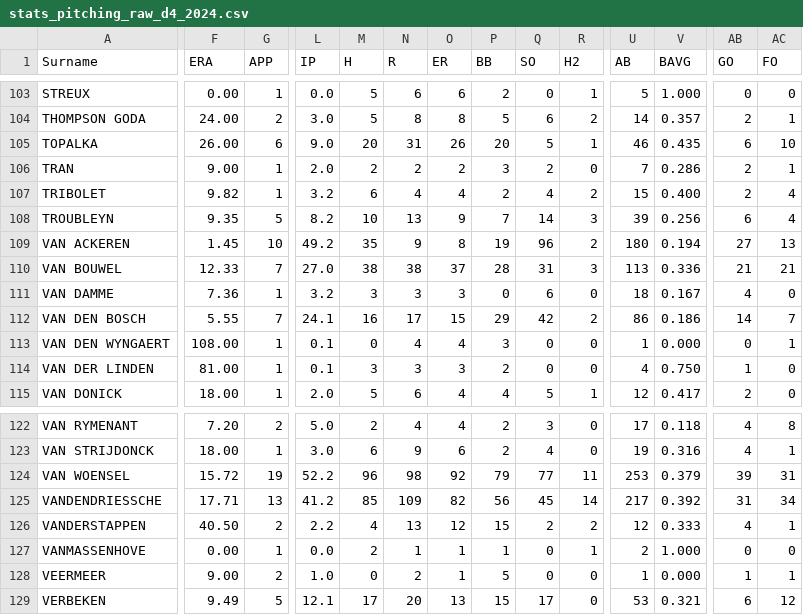
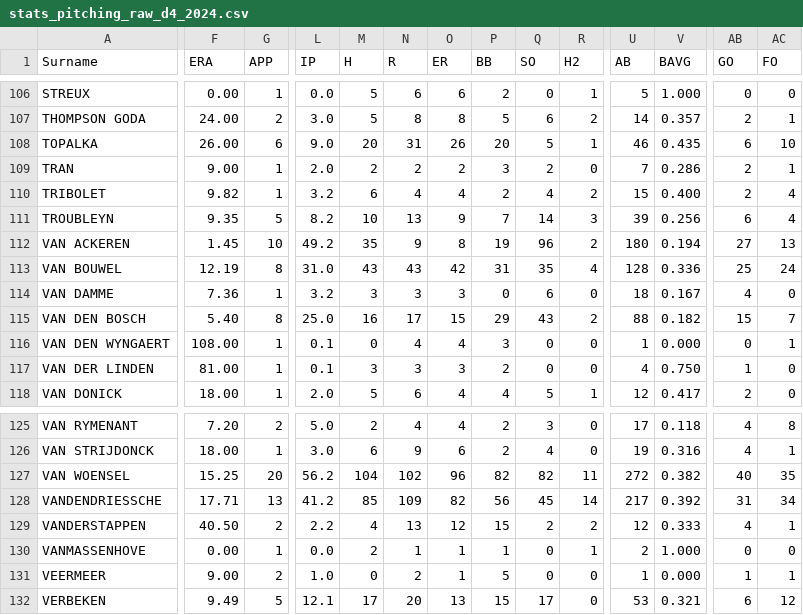
Before and after one commit to tonper19/ballgame, a CSV file: data/csv/stats_pitching_raw_d4_2024.csv, drawn as a sheet; only a part is shown, gaps mark what is left out; addresses are those after the commit; the diff covers the shown part only; the diff names each change by its address in the sheet, - before the commit and + after, or states it on an @@ line.

```diff
--- a/data/csv/stats_pitching_raw_d4_2024.csv
+++ b/data/csv/stats_pitching_raw_d4_2024.csv
-F113 (ERA): 12.33
+F113 (ERA): 12.19
-G113 (APP): 7
+G113 (APP): 8
-L113 (IP): 27.0
+L113 (IP): 31.0
-M113 (H): 38
+M113 (H): 43
-N113 (R): 38
+N113 (R): 43
-O113 (ER): 37
+O113 (ER): 42
-P113 (BB): 28
+P113 (BB): 31
-Q113 (SO): 31
+Q113 (SO): 35
-R113 (H2): 3
+R113 (H2): 4
-U113 (AB): 113
+U113 (AB): 128
-AB113 (GO): 21
+AB113 (GO): 25
-AC113 (FO): 21
+AC113 (FO): 24
-F115 (ERA): 5.55
+F115 (ERA): 5.40
-G115 (APP): 7
+G115 (APP): 8
-L115 (IP): 24.1
+L115 (IP): 25.0
-Q115 (SO): 42
+Q115 (SO): 43
-U115 (AB): 86
+U115 (AB): 88
-V115 (BAVG): 0.186
+V115 (BAVG): 0.182
-AB115 (GO): 14
+AB115 (GO): 15
-F127 (ERA): 15.72
+F127 (ERA): 15.25
-G127 (APP): 19
+G127 (APP): 20
-L127 (IP): 52.2
+L127 (IP): 56.2
-M127 (H): 96
+M127 (H): 104
-N127 (R): 98
+N127 (R): 102
-O127 (ER): 92
+O127 (ER): 96
-P127 (BB): 79
+P127 (BB): 82
-Q127 (SO): 77
+Q127 (SO): 82
-U127 (AB): 253
+U127 (AB): 272
-V127 (BAVG): 0.379
+V127 (BAVG): 0.382
-AB127 (GO): 39
+AB127 (GO): 40
-AC127 (FO): 31
+AC127 (FO): 35
```
Also changed, not shown: 3 added rows, 2 moved rows and 43 edited cells elsewhere in this file, data/csv/stats_batting_raw_d2_2024.csv, data/csv/stats_batting_raw_d3_2024.csv, 20 other files.
